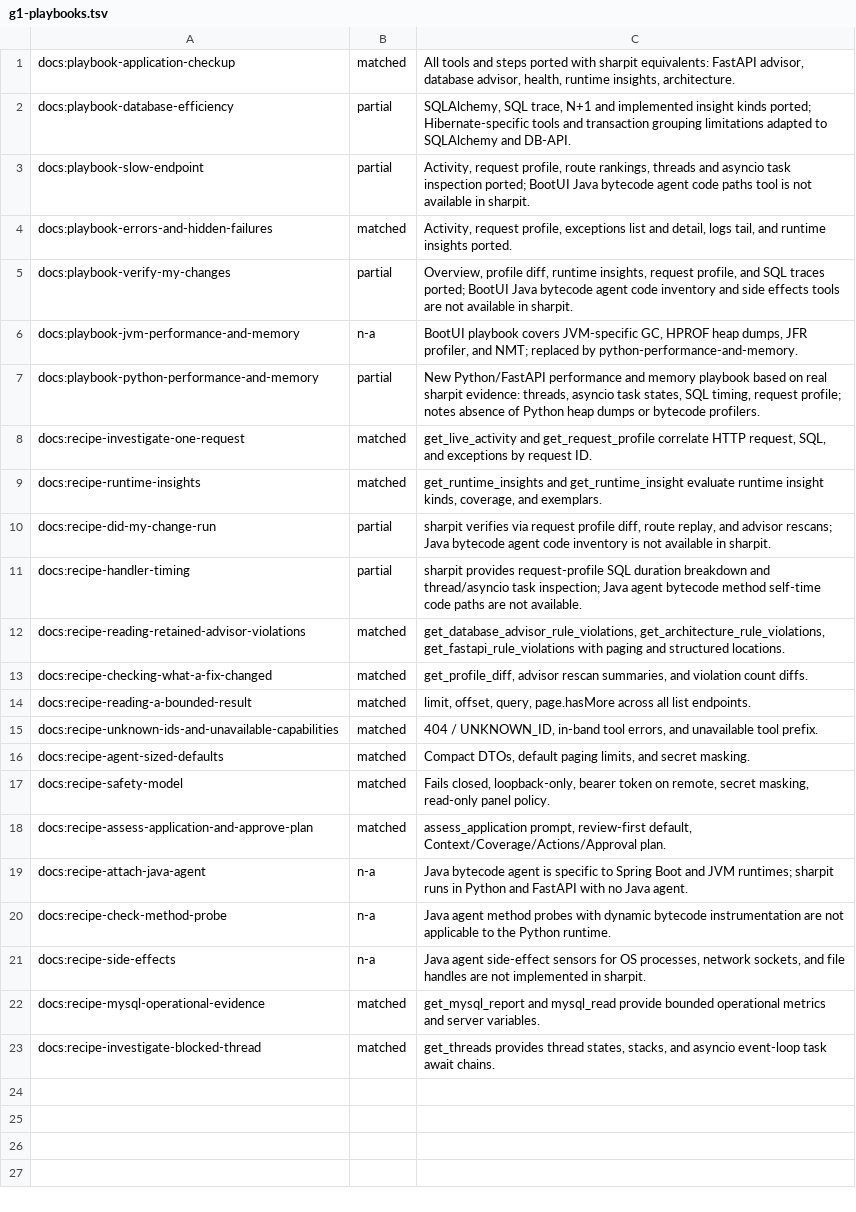
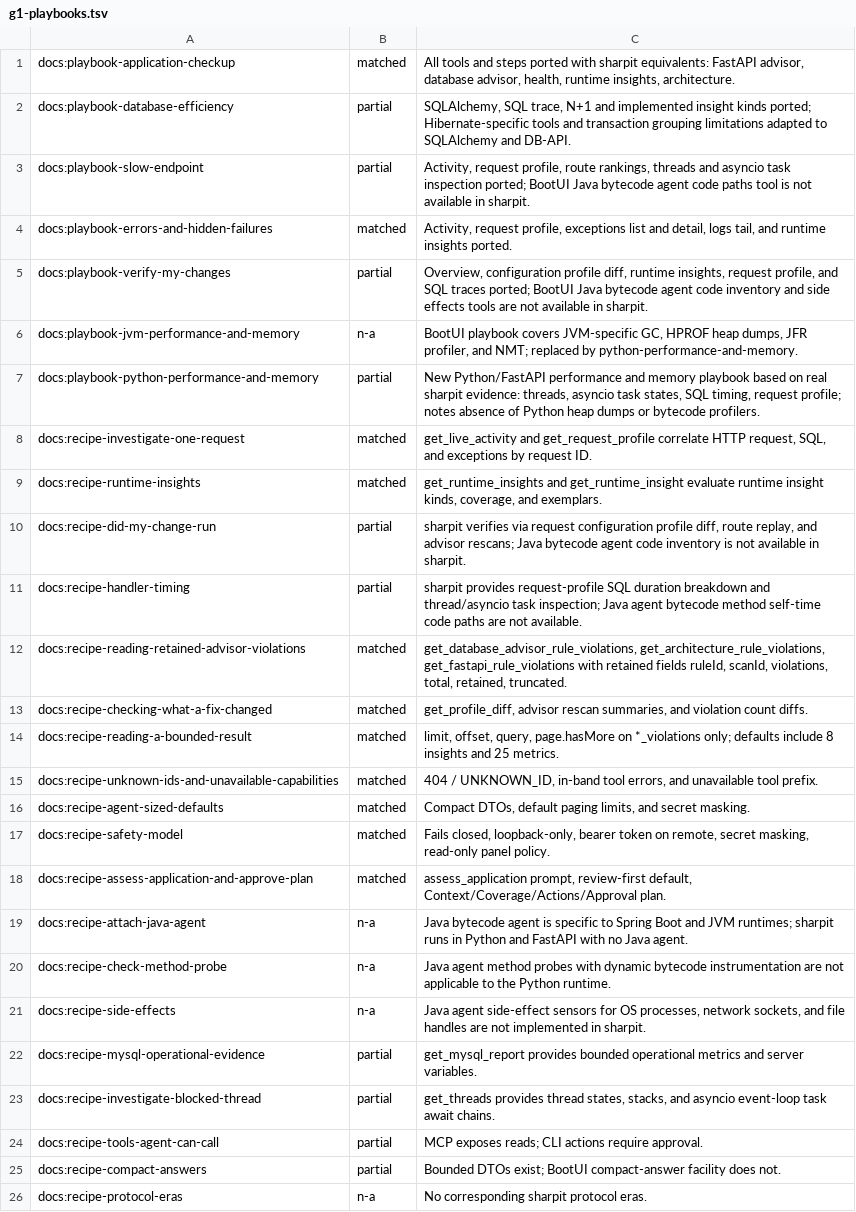
Before and after one commit to ffroliva/sharpit, a TSV file: docs/reference/matrix-updates/g1-playbooks.tsv, drawn as a sheet.

Commit message:
docs: correct G1 agent playbooks and tool guidance

```diff
--- a/docs/reference/matrix-updates/g1-playbooks.tsv
+++ b/docs/reference/matrix-updates/g1-playbooks.tsv
@@ -4,3 +4,3 @@ docs:playbook-slow-endpoint	partial	Activity, request profile, route rankings, t
 docs:playbook-errors-and-hidden-failures	matched	Activity, request profile, exceptions list and detail, logs tail, and runtime insights ported.
-docs:playbook-verify-my-changes	partial	Overview, profile diff, runtime insights, request profile, and SQL traces ported; BootUI Java bytecode agent code inventory and side effects tools are not available in sharpit.
+docs:playbook-verify-my-changes	partial	Overview, configuration profile diff, runtime insights, request profile, and SQL traces ported; BootUI Java bytecode agent code inventory and side effects tools are not available in sharpit.
 docs:playbook-jvm-performance-and-memory	n-a	BootUI playbook covers JVM-specific GC, HPROF heap dumps, JFR profiler, and NMT; replaced by python-performance-and-memory.
@@ -9,7 +9,7 @@ docs:recipe-investigate-one-request	matched	get_live_activity and get_request_pr
 docs:recipe-runtime-insights	matched	get_runtime_insights and get_runtime_insight evaluate runtime insight kinds, coverage, and exemplars.
-docs:recipe-did-my-change-run	partial	sharpit verifies via request profile diff, route replay, and advisor rescans; Java bytecode agent code inventory is not available in sharpit.
+docs:recipe-did-my-change-run	partial	sharpit verifies via request configuration profile diff, route replay, and advisor rescans; Java bytecode agent code inventory is not available in sharpit.
 docs:recipe-handler-timing	partial	sharpit provides request-profile SQL duration breakdown and thread/asyncio task inspection; Java agent bytecode method self-time code paths are not available.
-docs:recipe-reading-retained-advisor-violations	matched	get_database_advisor_rule_violations, get_architecture_rule_violations, get_fastapi_rule_violations with paging and structured locations.
+docs:recipe-reading-retained-advisor-violations	matched	get_database_advisor_rule_violations, get_architecture_rule_violations, get_fastapi_rule_violations with retained fields ruleId, scanId, violations, total, retained, truncated.
 docs:recipe-checking-what-a-fix-changed	matched	get_profile_diff, advisor rescan summaries, and violation count diffs.
-docs:recipe-reading-a-bounded-result	matched	limit, offset, query, page.hasMore across all list endpoints.
+docs:recipe-reading-a-bounded-result	matched	limit, offset, query, page.hasMore on *_violations only; defaults include 8 insights and 25 metrics.
 docs:recipe-unknown-ids-and-unavailable-capabilities	matched	404 / UNKNOWN_ID, in-band tool errors, and unavailable tool prefix.
@@ -21,3 +21,6 @@ docs:recipe-check-method-probe	n-a	Java agent method probes with dynamic bytecod
 docs:recipe-side-effects	n-a	Java agent side-effect sensors for OS processes, network sockets, and file handles are not implemented in sharpit.
-docs:recipe-mysql-operational-evidence	matched	get_mysql_report and mysql_read provide bounded operational metrics and server variables.
-docs:recipe-investigate-blocked-thread	matched	get_threads provides thread states, stacks, and asyncio event-loop task await chains.
+docs:recipe-mysql-operational-evidence	partial	get_mysql_report provides bounded operational metrics and server variables.
+docs:recipe-investigate-blocked-thread	partial	get_threads provides thread states, stacks, and asyncio event-loop task await chains.
+docs:recipe-tools-agent-can-call	partial	MCP exposes reads; CLI actions require approval.
+docs:recipe-compact-answers	partial	Bounded DTOs exist; BootUI compact-answer facility does not.
+docs:recipe-protocol-eras	n-a	No corresponding sharpit protocol eras.
```
Also changed, not shown: 20 other files.
